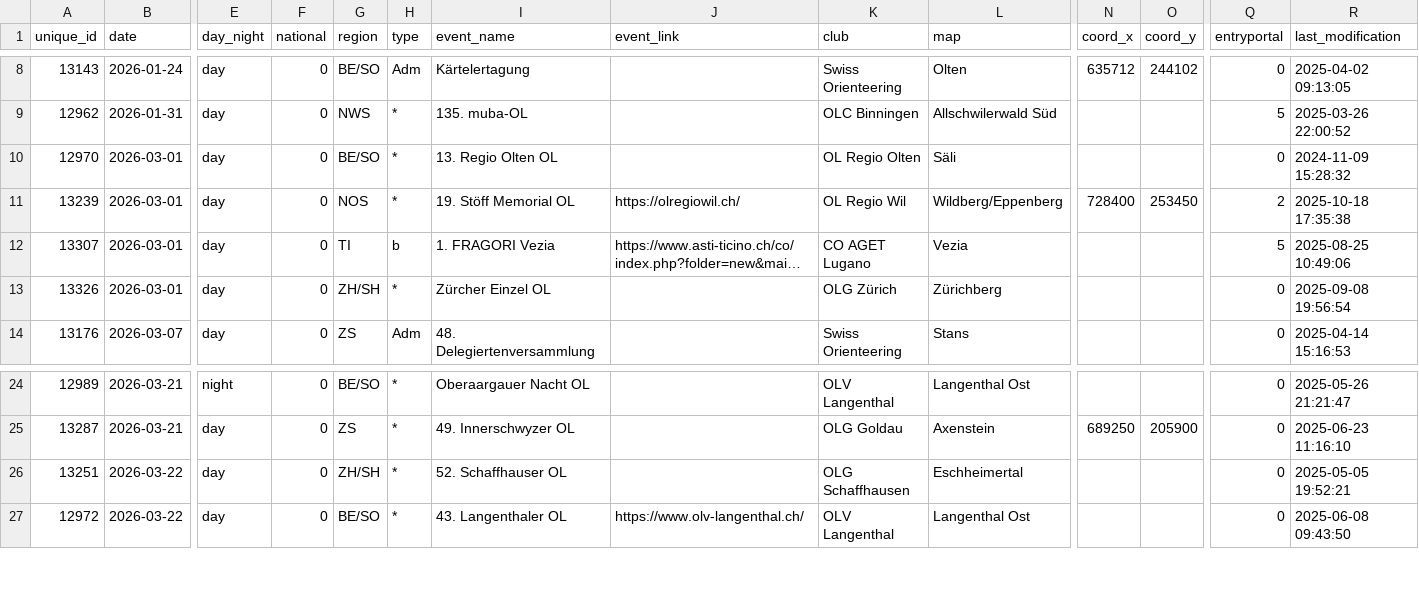
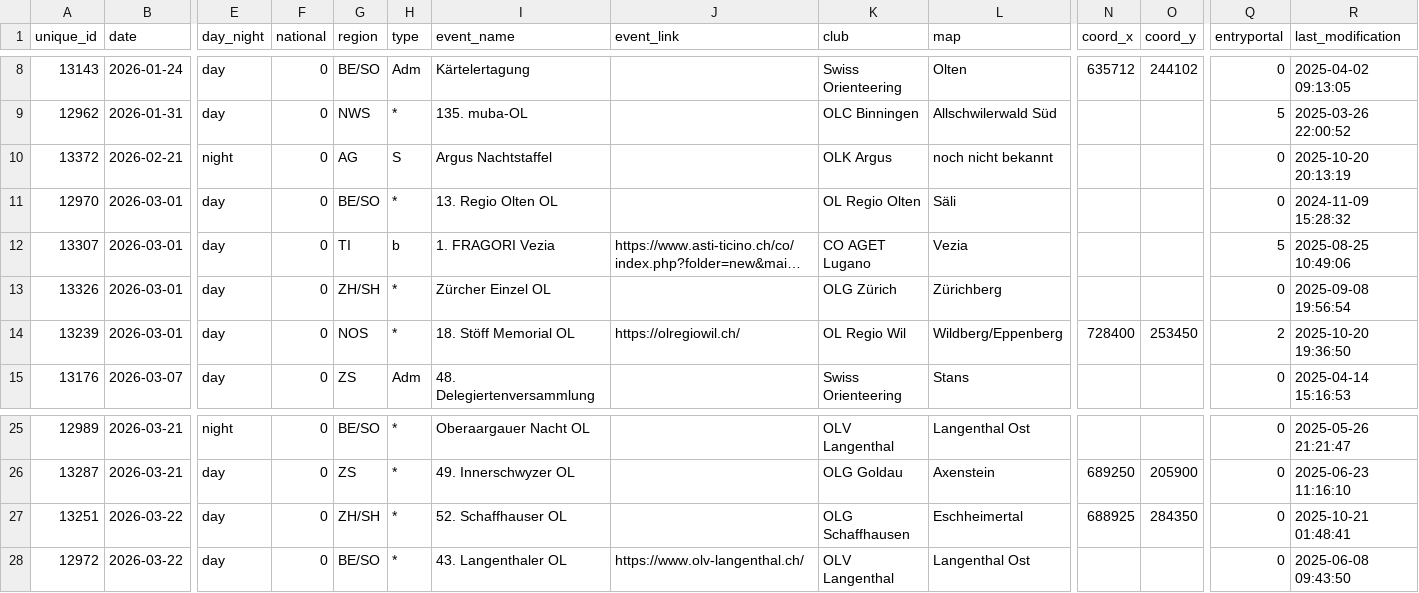
Before and after one commit to fabianHueni/swiss-orienteering-events, a CSV file: public/data/events-2026.csv, drawn as a sheet; only a part is shown, gaps mark what is left out; long unchanged cells end in …; removed rows and columns are numbered as before the commit, all else as after; rows hold the shown columns only; the diff names each change by its address in the sheet, - before the commit and + after, or states it on an @@ line.

```diff
--- a/public/data/events-2026.csv
+++ b/public/data/events-2026.csv
+row 10: 13372 | 2026-02-21 | night | 0 | AG | S | Argus Nachtstaffel |  | OLK Argus | noch nicht bekannt |  |  | 0 | 2025-10-20 20:13:19
-row 11: 13239 | 2026-03-01 | day | 0 | NOS | * | 19. Stöff Memorial OL | https://olregiowil.ch/ | OL Regio Wil | Wildberg/Eppenberg | 728400 | 253450 | 2 | 2025-10-18 17:35:38
+row 14: 13239 | 2026-03-01 | day | 0 | NOS | * | 18. Stöff Memorial OL | https://olregiowil.ch/ | OL Regio Wil | Wildberg/Eppenberg | 728400 | 253450 | 2 | 2025-10-20 19:36:50
-N27 (coord_x): (empty)
+N27 (coord_x): 688925
-O27 (coord_y): (empty)
+O27 (coord_y): 284350
-R27 (last_modification): 2025-05-05 19:52:21
+R27 (last_modification): 2025-10-21 01:48:41
```
Also changed, not shown: public/data/events-2025.csv.
